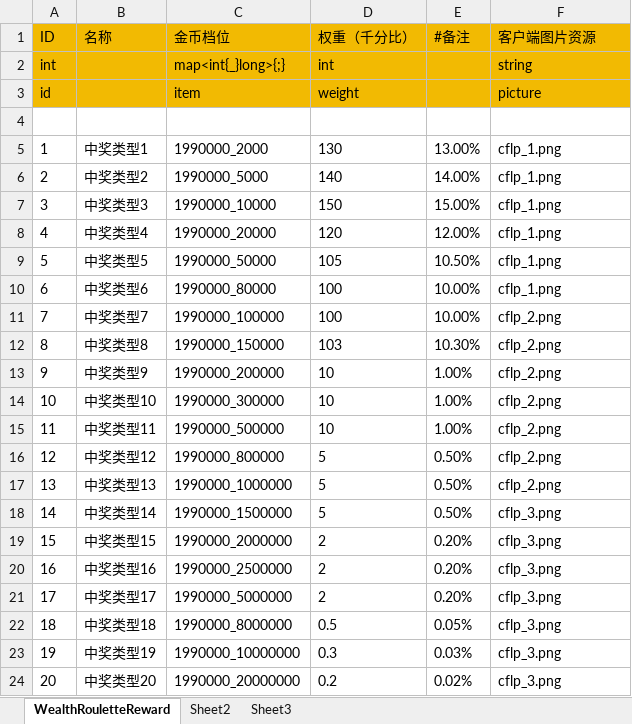
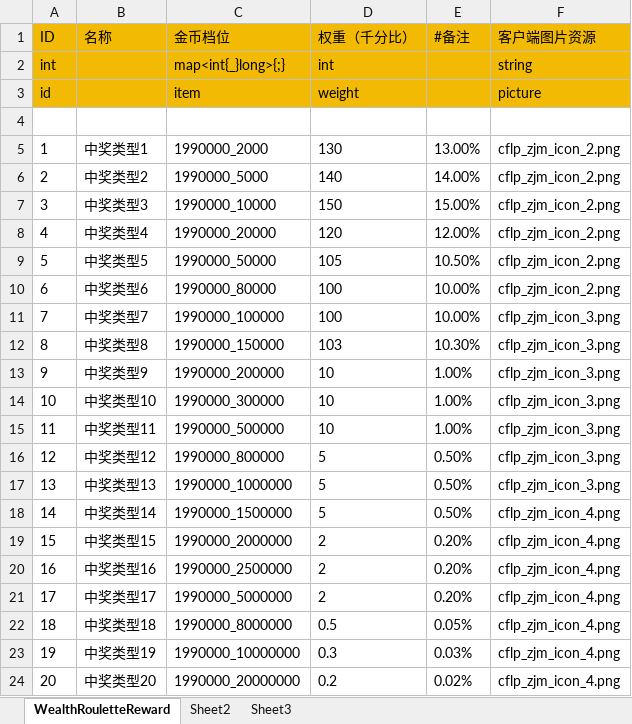
Before and after one commit to yanhailong/jjj_server, an Excel workbook: hall/resources/sample/WealthRouletteReward.xlsx, sheet WealthRouletteReward, drawn as a sheet; values as stored, in another font and other column widths than the file's, no borders; the diff names each change by its address in the sheet, - before the commit and + after, or states it on an @@ line.

```diff
--- a/hall/resources/sample/WealthRouletteReward.xlsx (sheet WealthRouletteReward)
+++ b/hall/resources/sample/WealthRouletteReward.xlsx (sheet WealthRouletteReward)
-F5:F10 (客户端图片资源): cflp_1.png
+F5:F10 (客户端图片资源): cflp_zjm_icon_2.png
-F11:F17 (客户端图片资源): cflp_2.png
+F11:F17 (客户端图片资源): cflp_zjm_icon_3.png
-F18:F24 (客户端图片资源): cflp_3.png
+F18:F24 (客户端图片资源): cflp_zjm_icon_4.png
```
Also changed, not shown: hall/resources/sample/warehouse.xlsx, poker/resources/sample/WealthRouletteReward.xlsx, 5 other files.
